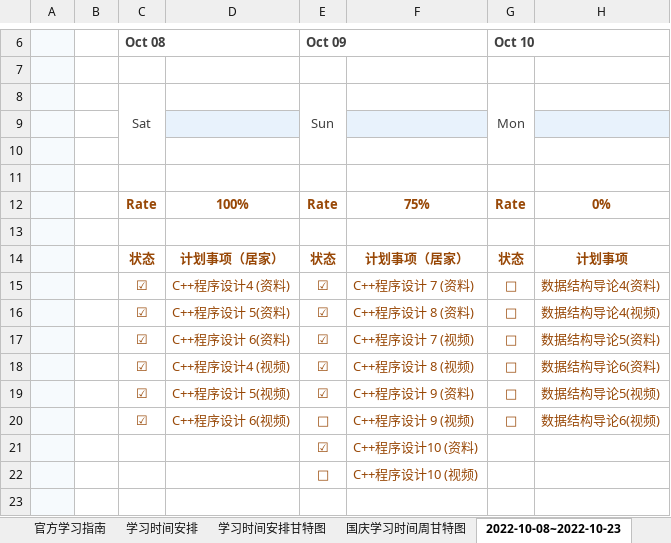
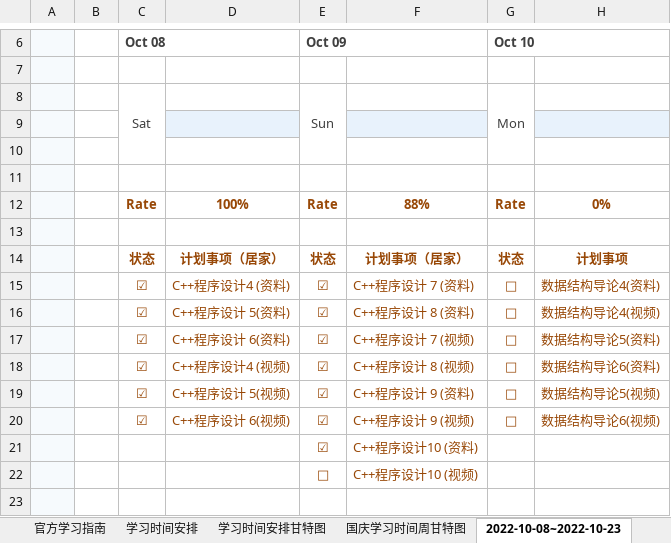
Before and after one commit to aiyoudiao/undefined-time-management, an Excel workbook: ___/table/Two thousand and twenty-two/Self-taught higher education examinations.xlsx, sheet 2022-10-08~2022-10-23, drawn as a sheet; only a part is shown, gaps mark what is left out; values as stored, in another font and other column widths than the file's, no borders; charts and pictures and conditional formats not drawn; the diff names each change by its address in the sheet, - before the commit and + after, or states it on an @@ line.

Commit message:
feat: update today plan table.

```diff
--- a/___/table/Two thousand and twenty-two/Self-taught higher education examinations.xlsx (sheet 2022-10-08~2022-10-23)
+++ b/___/table/Two thousand and twenty-two/Self-taught higher education examinations.xlsx (sheet 2022-10-08~2022-10-23)
-F12: 75%
+F12: 88%
-E20 (Oct 09): □
+E20 (Oct 09): ☑
```
